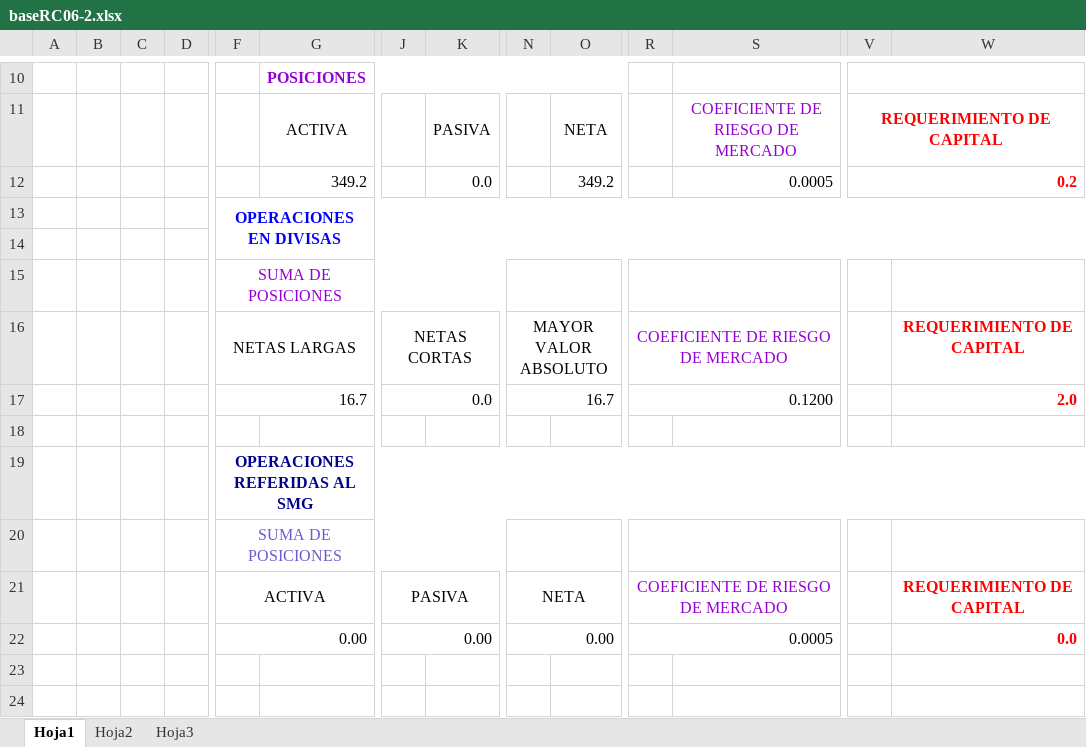
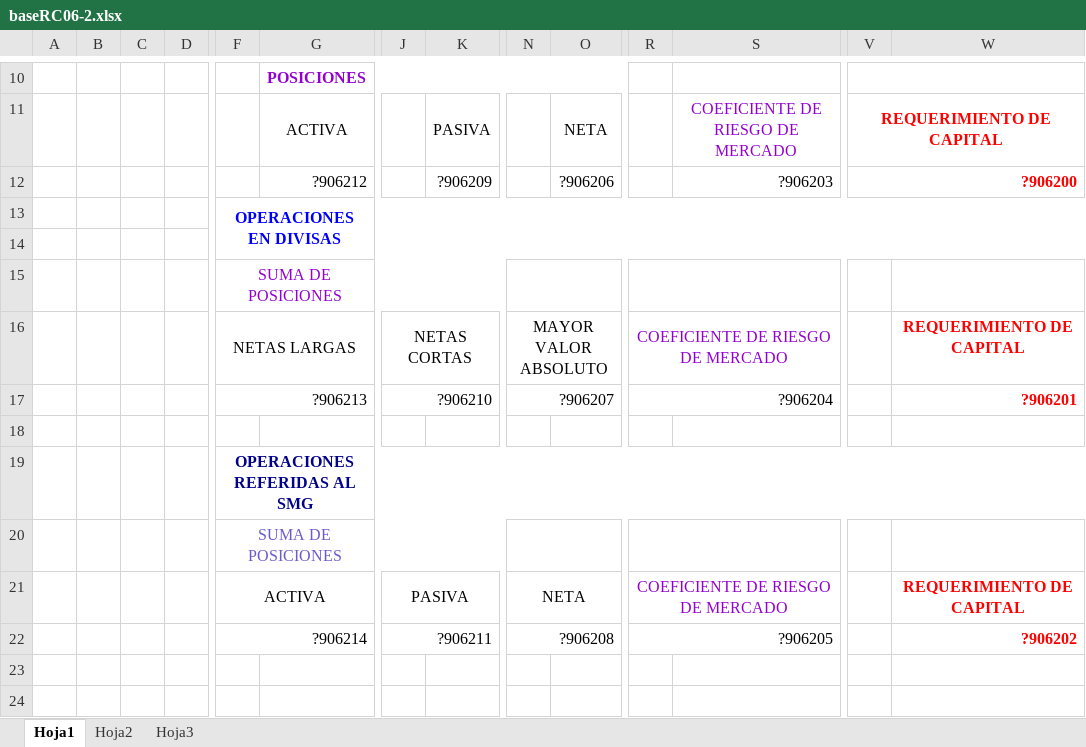
Before and after one commit to aesquive/SICAP, an Excel workbook: web/bases/baseRC06-2.xlsx, sheet Hoja1, drawn as a sheet; only a part is shown, gaps mark what is left out; values as stored, in another font and other column widths than the file's, no borders; removed rows and columns are numbered as before the commit, all else as after; rows hold the shown columns only; the diff names each change by its address in the sheet, - before the commit and + after, or states it on an @@ line.

```diff
--- a/web/bases/baseRC06-2.xlsx (sheet Hoja1)
+++ b/web/bases/baseRC06-2.xlsx (sheet Hoja1)
-row 12:  |  |  |  |  | 349.2 |  | 0.0 |  | 349.2 |  | 0.0005 | 0.2
+row 12:  |  |  |  |  | ?906212 |  | ?906209 |  | ?906206 |  | ?906203 | ?906200
-row 17:  |  |  |  | 16.7 |  | 0.0 |  | 16.7 |  | 0.1200 |  |  | 2.0
+row 17:  |  |  |  | ?906213 |  | ?906210 |  | ?906207 |  | ?906204 |  |  | ?906201
-row 22:  |  |  |  | 0.00 |  | 0.00 |  | 0.00 |  | 0.0005 |  |  | 0.0
+row 22:  |  |  |  | ?906214 |  | ?906211 |  | ?906208 |  | ?906205 |  |  | ?906202
```
Also changed, not shown: web/bases/baseRC07.xlsx, web/bases/baseRC10-1.xlsx, 21 other files.
